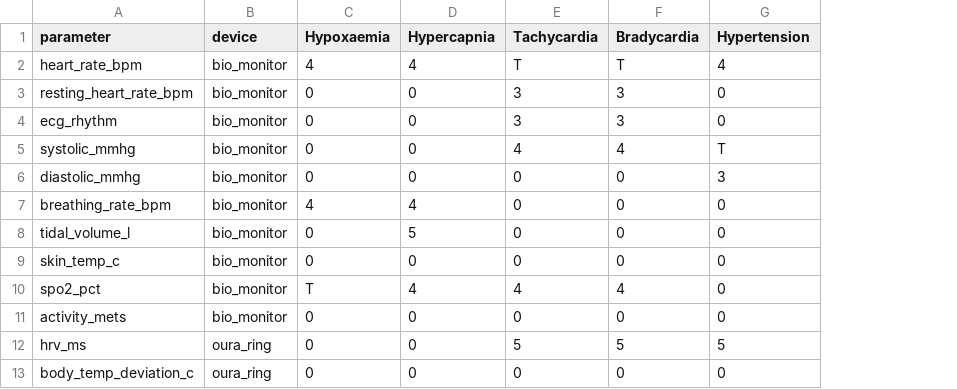
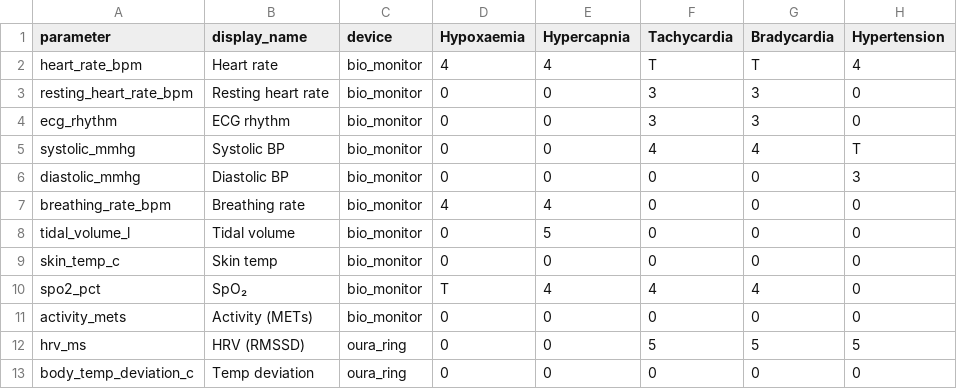
Before and after one commit to toma-kazuki/HMU, a CSV file: data/knowledge/parameter_symptom.csv, drawn as a sheet; only a part is shown; the diff names each change by its address in the sheet, - before the commit and + after, or states it on an @@ line.

```diff
--- a/data/knowledge/parameter_symptom.csv
+++ b/data/knowledge/parameter_symptom.csv
+column B (display_name), rows 2-13: Heart rate | Resting heart rate | ECG rhythm | Systolic BP | Diastolic BP | Breathing rate | Tidal volume | Skin temp | SpO₂ | Activity (METs) | HRV (RMSSD) | Temp deviation
```
